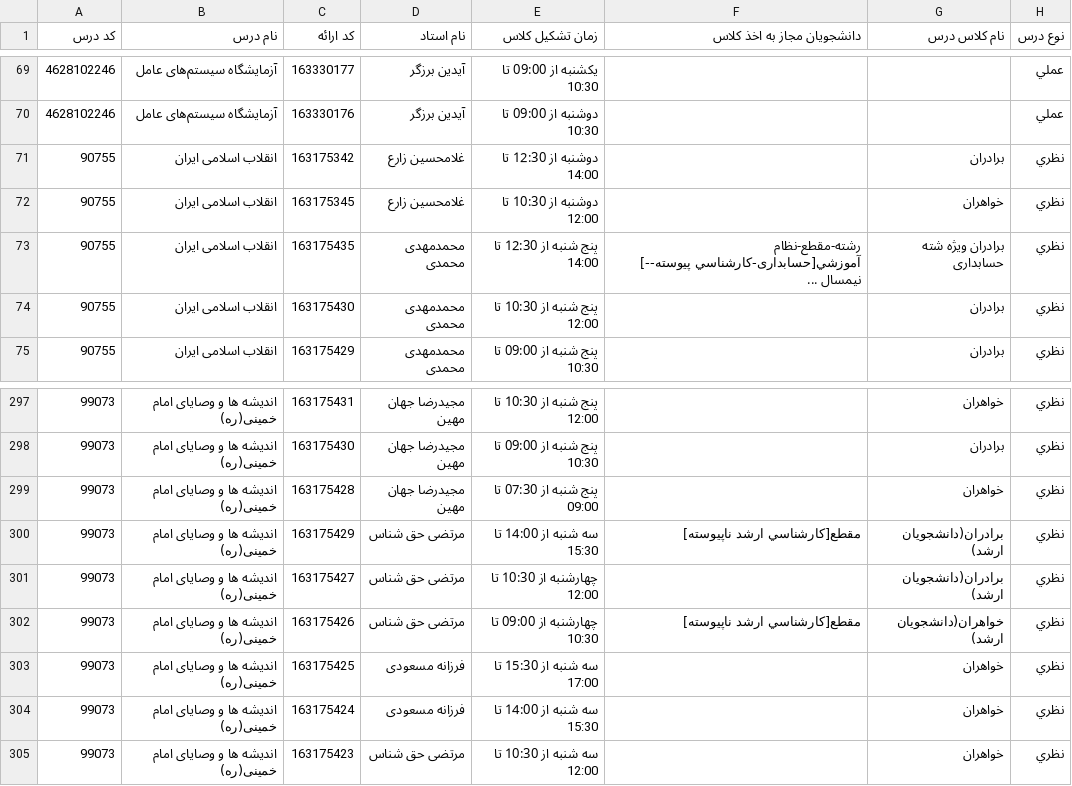
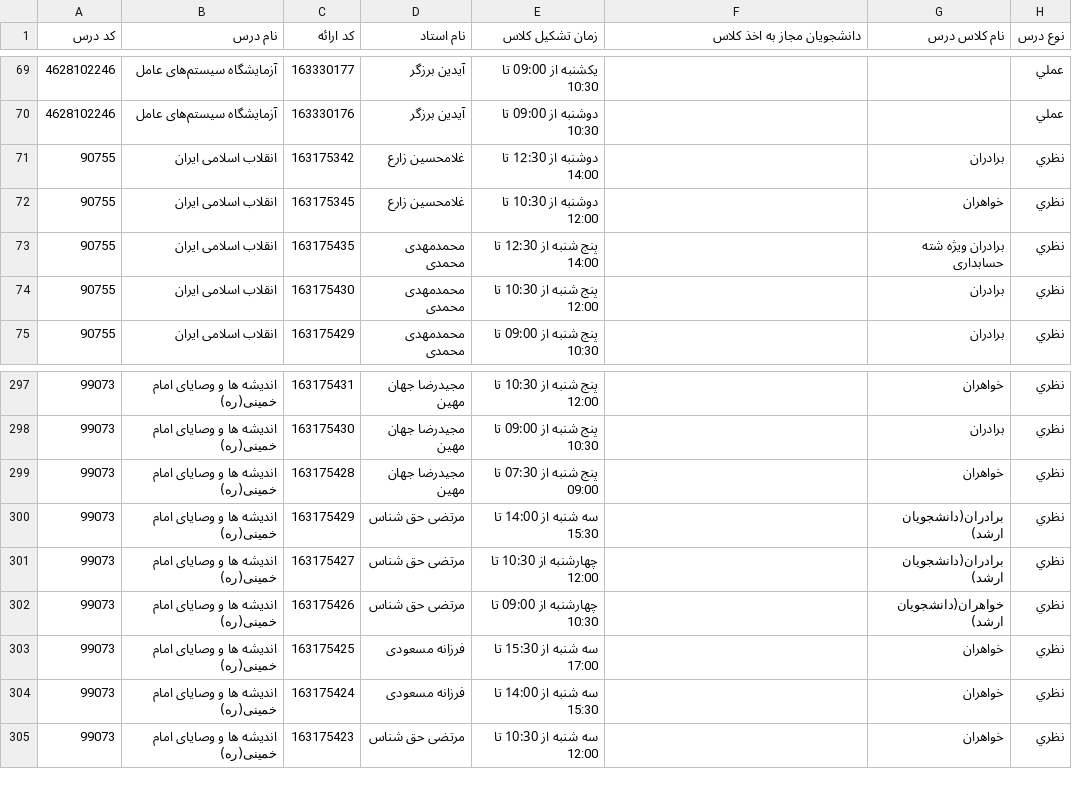
Before and after one commit to AliSkycer/ListDoros, a CSV file: data/14011v2.csv, drawn as a sheet; only a part is shown, gaps mark what is left out; the diff covers the shown part only; the diff names each change by its address in the sheet, - before the commit and + after, or states it on an @@ line.

```diff
--- a/data/14011v2.csv
+++ b/data/14011v2.csv
-F73 (دانشجويان مجاز به اخذ کلاس): رشته-مقطع-نظام آموزشي[حسابداری-كارشناسي پيوسته--] نيمسال ...
+F73 (دانشجويان مجاز به اخذ کلاس): (empty)
-F300 (دانشجويان مجاز به اخذ کلاس): مقطع[كارشناسي ارشد ناپيوسته]
+F300 (دانشجويان مجاز به اخذ کلاس): (empty)
-F302 (دانشجويان مجاز به اخذ کلاس): مقطع[كارشناسي ارشد ناپيوسته]
+F302 (دانشجويان مجاز به اخذ کلاس): (empty)
```
Also changed, not shown: 58 edited cells elsewhere in this file.
